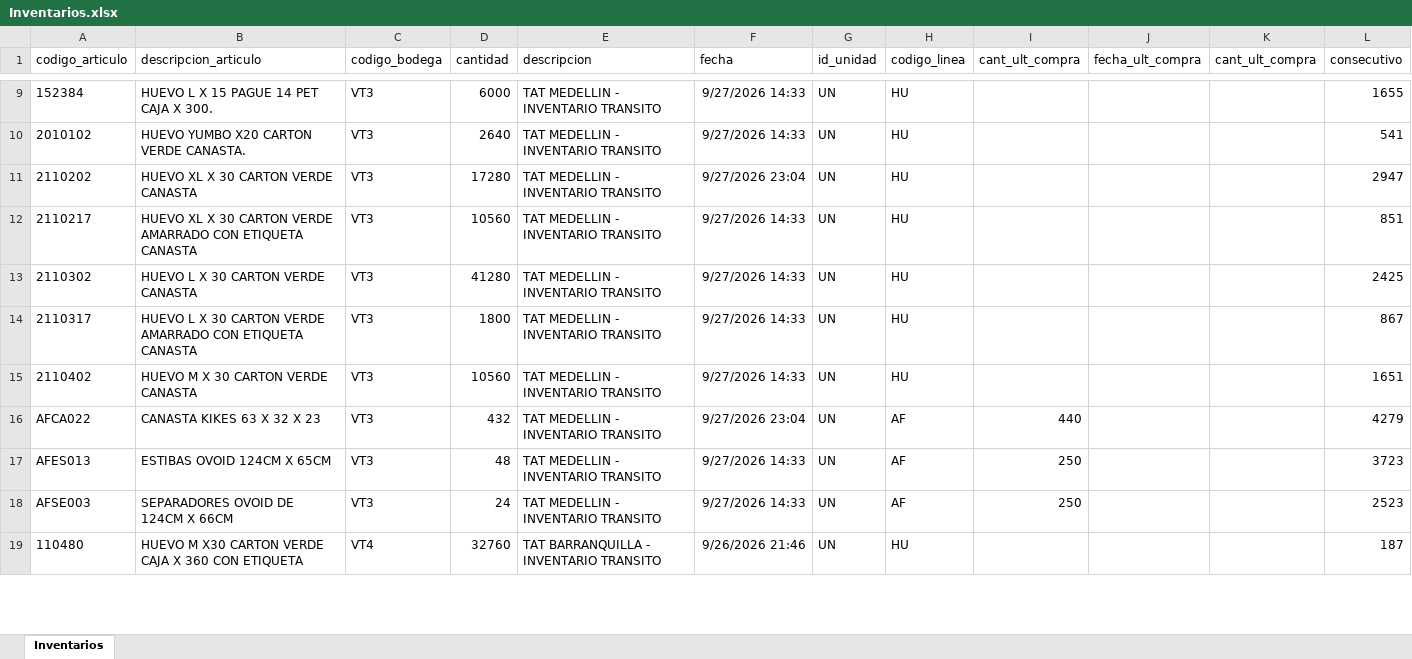
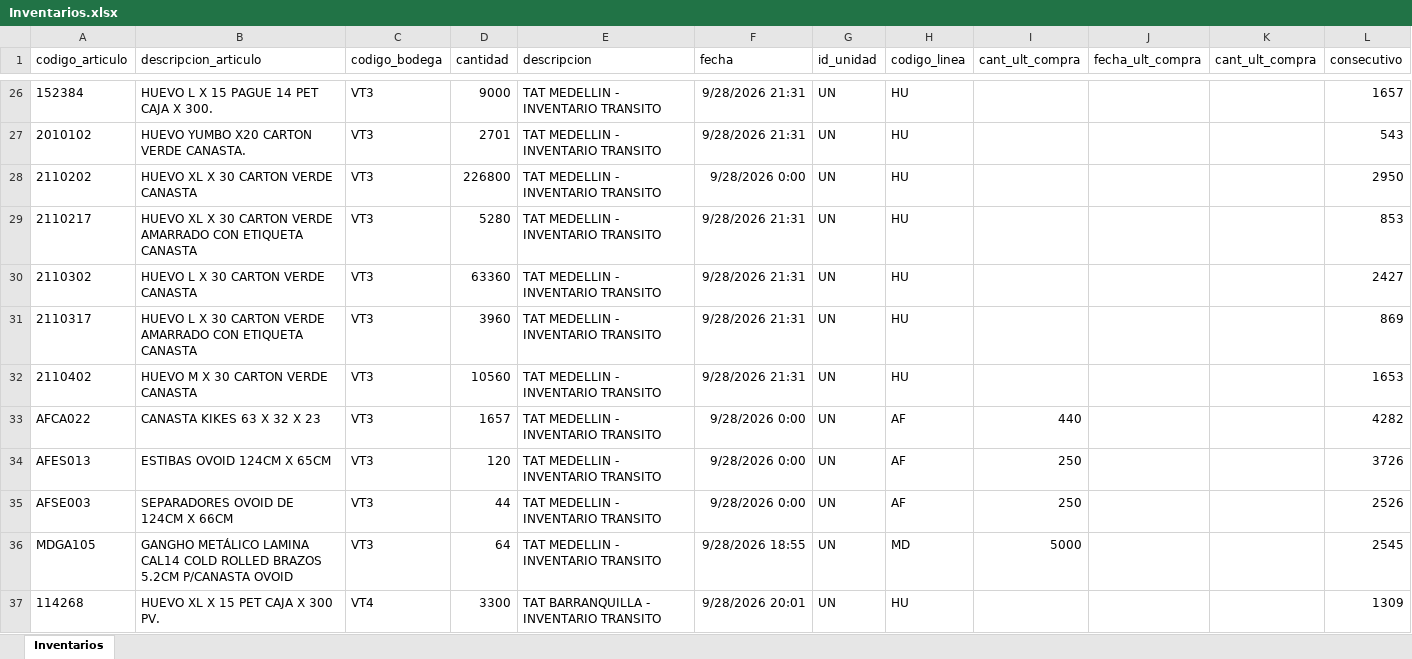
Before and after one commit to CamiVargas25/Inventarios, an Excel workbook: Inventarios.xlsx, sheet Inventarios, drawn as a sheet; only a part is shown, gaps mark what is left out; values as stored, in another font and other column widths than the file's, no borders; addresses are those after the commit; the diff covers the shown part only; the diff names each change by its address in the sheet, - before the commit and + after, or states it on an @@ line.

```diff
--- a/Inventarios.xlsx (sheet Inventarios)
+++ b/Inventarios.xlsx (sheet Inventarios)
-D26 (cantidad): 6000
+D26 (cantidad): 9000
-F26:F27 (fecha): 9/27/2026 14:33
+F26:F27 (fecha): 9/28/2026 21:31
-L26 (consecutivo): 1655
+L26 (consecutivo): 1657
-D27 (cantidad): 2640
+D27 (cantidad): 2701
-L27 (consecutivo): 541
+L27 (consecutivo): 543
-D28 (cantidad): 17280
+D28 (cantidad): 226800
-F28 (fecha): 9/27/2026 23:04
+F28 (fecha): 9/28/2026 0:00
-L28 (consecutivo): 2947
+L28 (consecutivo): 2950
-D29 (cantidad): 10560
+D29 (cantidad): 5280
-F29:F32 (fecha): 9/27/2026 14:33
+F29:F32 (fecha): 9/28/2026 21:31
-L29 (consecutivo): 851
+L29 (consecutivo): 853
-D30 (cantidad): 41280
+D30 (cantidad): 63360
-L30 (consecutivo): 2425
+L30 (consecutivo): 2427
-D31 (cantidad): 1800
+D31 (cantidad): 3960
-L31 (consecutivo): 867
+L31 (consecutivo): 869
-L32 (consecutivo): 1651
+L32 (consecutivo): 1653
-D33 (cantidad): 432
+D33 (cantidad): 1657
-F33 (fecha): 9/27/2026 23:04
+F33 (fecha): 9/28/2026 0:00
-L33 (consecutivo): 4279
+L33 (consecutivo): 4282
-D34 (cantidad): 48
+D34 (cantidad): 120
-F34:F35 (fecha): 9/27/2026 14:33
+F34:F35 (fecha): 9/28/2026 0:00
-L34 (consecutivo): 3723
+L34 (consecutivo): 3726
-D35 (cantidad): 24
+D35 (cantidad): 44
-L35 (consecutivo): 2523
+L35 (consecutivo): 2526
+row 36: MDGA105 | GANGHO METÁLICO LAMINA CAL14 COLD ROLLED BRAZOS 5.2CM P/CANASTA OVOID | VT3 | 64 | TAT MEDELLIN - INVENTARIO TRANSITO | 9/28/2026 18:55 | UN | MD | 5000 |  |  | 2545
-A37 (codigo_articulo): 110480
+A37 (codigo_articulo): 114268
-B37 (descripcion_articulo): HUEVO M X30 CARTON VERDE CAJA X 360 CON ETIQUETA
+B37 (descripcion_articulo): HUEVO XL X 15 PET CAJA X 300 PV.
-D37 (cantidad): 32760
+D37 (cantidad): 3300
-F37 (fecha): 9/26/2026 21:46
+F37 (fecha): 9/28/2026 20:01
-L37 (consecutivo): 187
+L37 (consecutivo): 1309
```
Also changed, not shown: 97 added rows, 46 removed rows and 188 edited cells elsewhere in this sheet, 5 other files.
